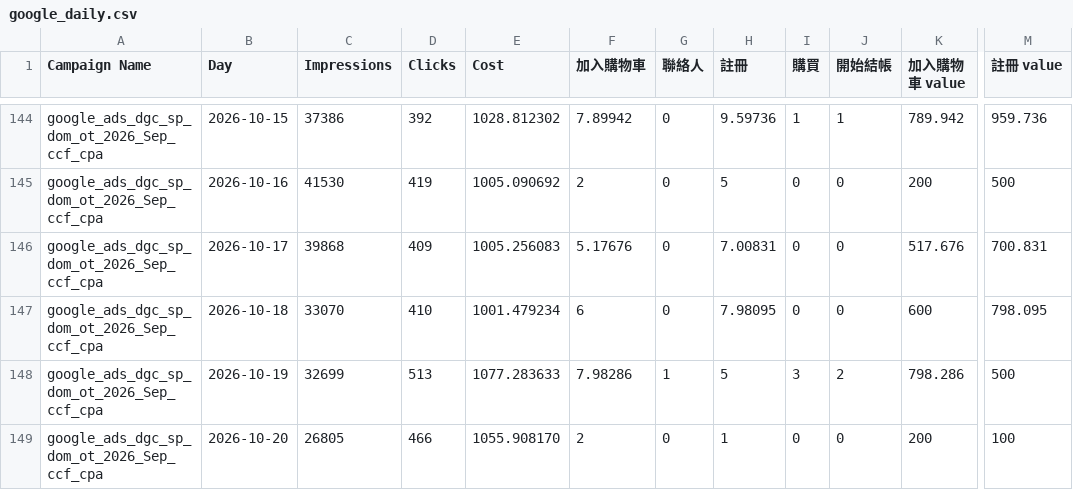
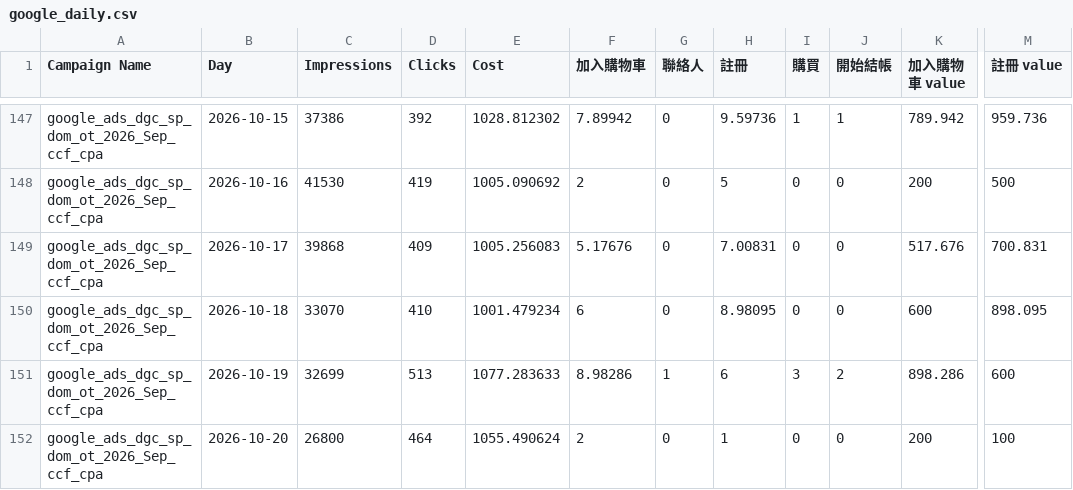
Before and after one commit to eatingxie167-creator/wv-meal-dashboard, a CSV file: google_daily.csv, drawn as a sheet; only a part is shown, gaps mark what is left out; addresses are those after the commit; the diff covers the shown part only; the diff names each change by its address in the sheet, - before the commit and + after, or states it on an @@ line.

```diff
--- a/google_daily.csv
+++ b/google_daily.csv
-H150 (註冊): 7.98095
+H150 (註冊): 8.98095
-M150 (註冊 value): 798.095
+M150 (註冊 value): 898.095
-F151 (加入購物車): 7.98286
+F151 (加入購物車): 8.98286
-H151 (註冊): 5
+H151 (註冊): 6
-K151 (加入購物車 value): 798.286
+K151 (加入購物車 value): 898.286
-M151 (註冊 value): 500
+M151 (註冊 value): 600
-C152 (Impressions): 26805
+C152 (Impressions): 26800
-D152 (Clicks): 466
+D152 (Clicks): 464
-E152 (Cost): 1055.908170
+E152 (Cost): 1055.490624
```
Also changed, not shown: 4 added rows and 22 edited cells elsewhere in this file.
